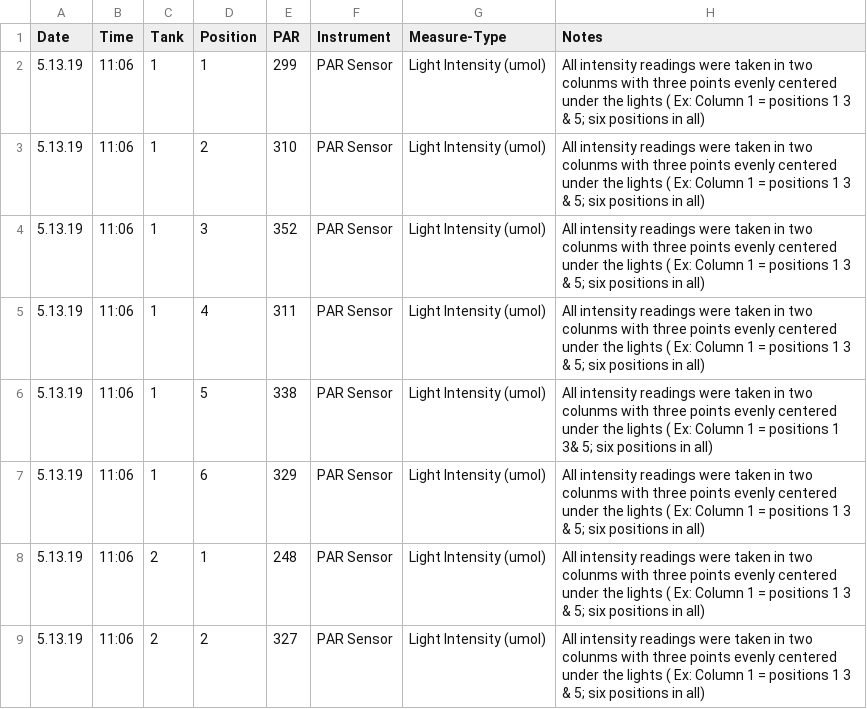
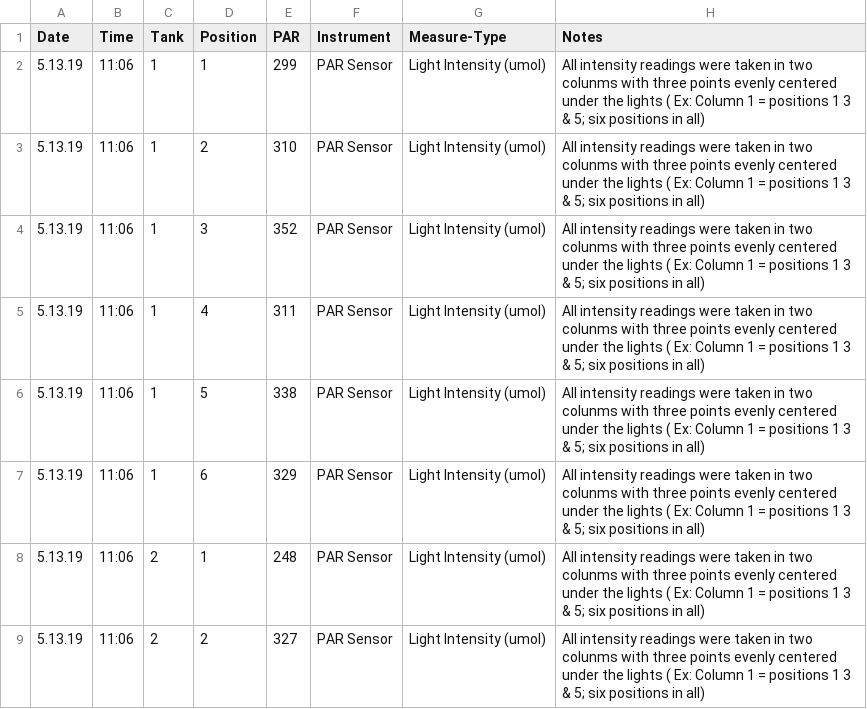
Before and after one commit to hputnam/Coral_Hospital, a CSV file: RAnalysis/Data/Light_Data.csv, drawn as a sheet; only a part is shown; the diff names each change by its address in the sheet, - before the commit and + after, or states it on an @@ line.

Commit message:
Update Light_Data.csv

```diff
--- a/RAnalysis/Data/Light_Data.csv
+++ b/RAnalysis/Data/Light_Data.csv
-H6 (Notes): …positions 1 3& 5; six…
+H6 (Notes): …positions 1 3 & 5; six…
```
